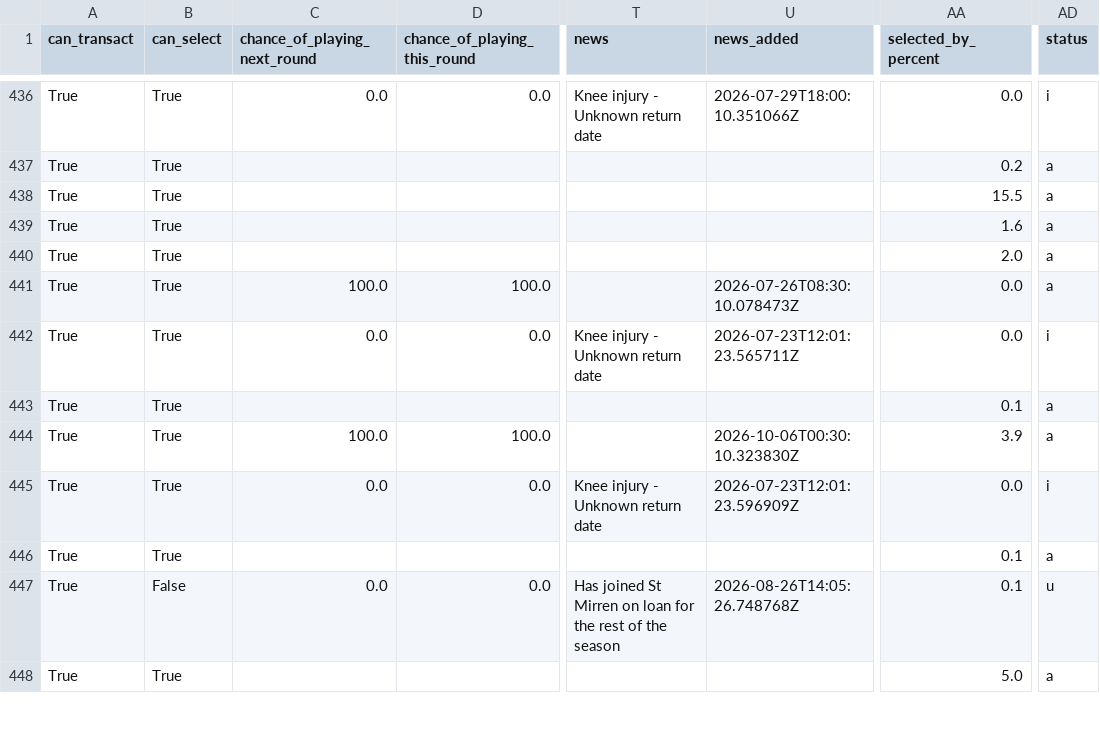
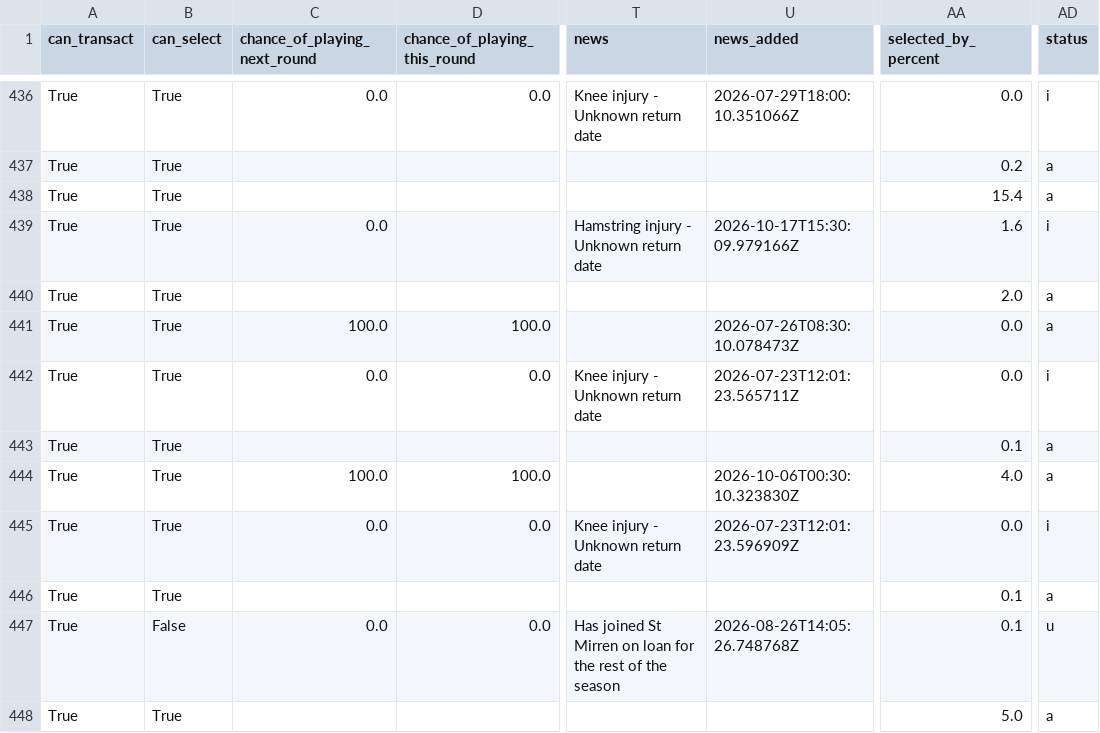
Before and after one commit to villajono/fpl-2026-27, a CSV file: data/raw/players_2026-27.csv, drawn as a sheet; only a part is shown, gaps mark what is left out; the diff covers the shown part only; the diff names each change by its address in the sheet, - before the commit and + after, or states it on an @@ line.

```diff
--- a/data/raw/players_2026-27.csv
+++ b/data/raw/players_2026-27.csv
-AA438 (selected_by_percent): 15.5
+AA438 (selected_by_percent): 15.4
-C439 (chance_of_playing_next_round): (empty)
+C439 (chance_of_playing_next_round): 0.0
-T439 (news): (empty)
+T439 (news): Hamstring injury - Unknown return date
-U439 (news_added): (empty)
+U439 (news_added): 2026-10-17T15:30:09.979166Z
-AD439 (status): a
+AD439 (status): i
-AA444 (selected_by_percent): 3.9
+AA444 (selected_by_percent): 4.0
```
Also changed, not shown: 173 edited cells elsewhere in this file, 4 other files.
